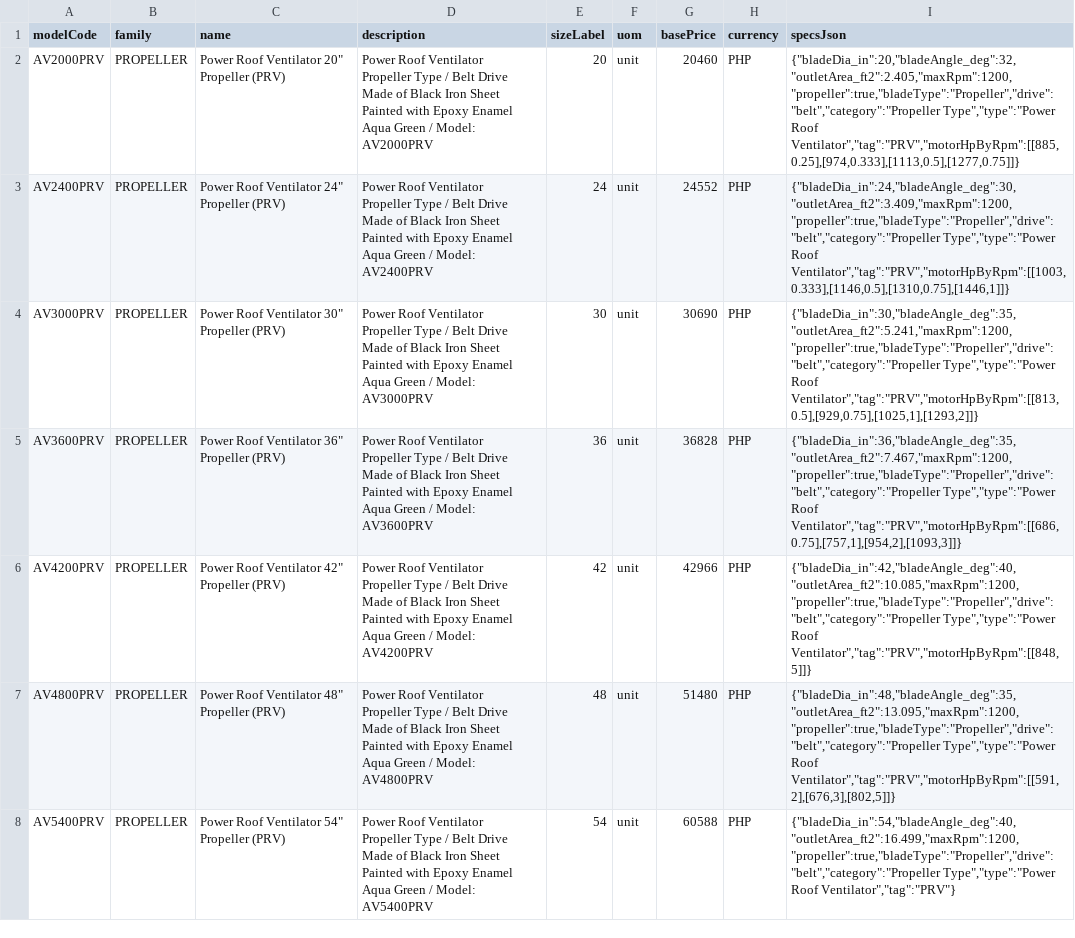
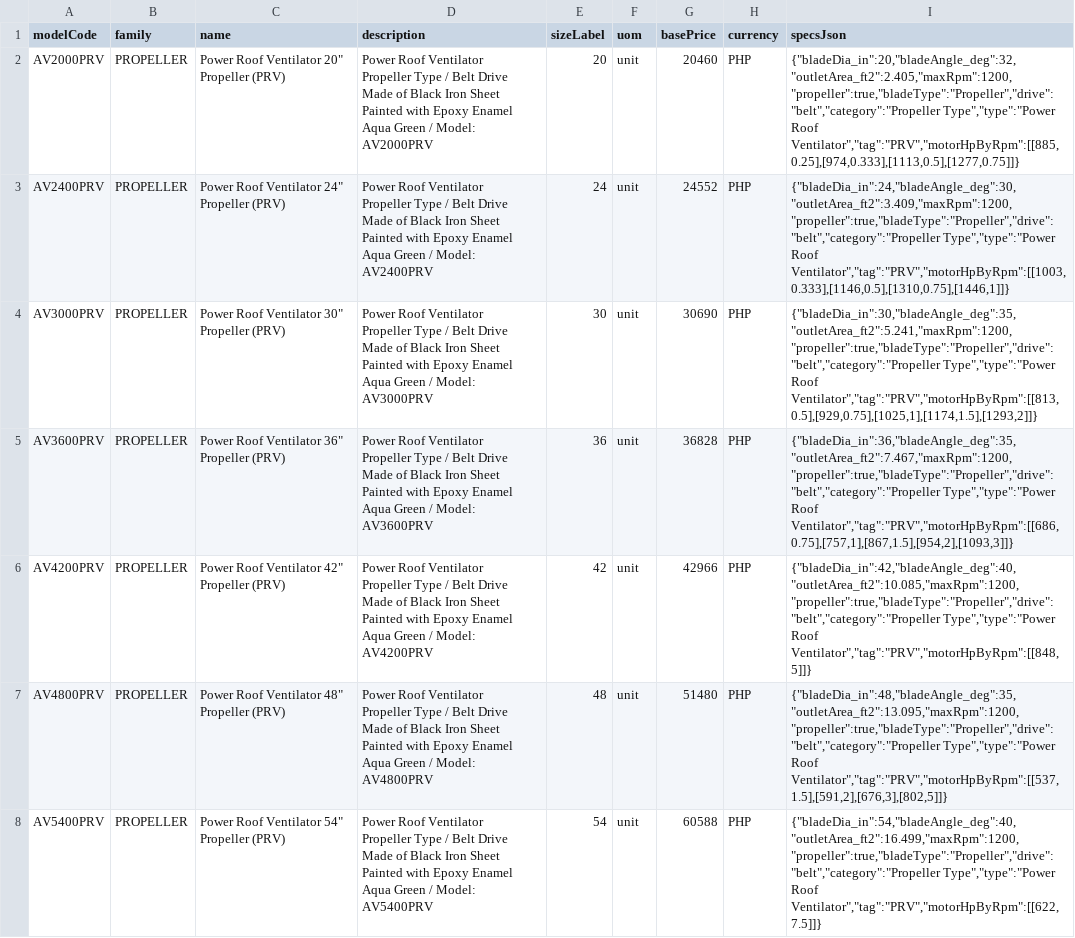
Before and after one commit to aeroventmarketing-ctrl/automated-quotation, a CSV file: scripts/out/prv-catalogue.csv, drawn as a sheet; only a part is shown; the diff covers the shown part only.

```diff
--- a/scripts/out/prv-catalogue.csv
+++ b/scripts/out/prv-catalogue.csv
@@ -9,10 +9,10 @@ Made of Black Iron Sheet
 Painted with Epoxy Enamel Aqua Green / Model: AV2400PRV",24,unit,24552,PHP,"{""bladeDia_in"":24,""bladeAngle_deg"":30,""outletArea_ft2"":3.409,""maxRpm"":1200,""propeller"":true,""bladeType"":""Propeller"",""drive"":""belt"",""category"":""Propeller Type"",""type"":""Power Roof Ventilator"",""tag"":""PRV"",""motorHpByRpm"":[[1003,0.333],[1146,0.5],[1310,0.75],[1446,1]]}"
-AV3000PRV,PROPELLER,"Power Roof Ventilator 30"" Propeller (PRV)","Power Roof Ventilator
-Propeller Type / Belt Drive
-Made of Black Iron Sheet
-Painted with Epoxy Enamel Aqua Green / Model: AV3000PRV",30,unit,30690,PHP,"{""bladeDia_in"":30,""bladeAngle_deg"":35,""outletArea_ft2"":5.241,""maxRpm"":1200,""propeller"":true,""bladeType"":""Propeller"",""drive"":""belt"",""category"":""Propeller Type"",""type"":""Power Roof Ventilator"",""tag"":""PRV"",""motorHpByRpm"":[[813,0.5],[929,0.75],[1025,1],[1293,2]]}"
-AV3600PRV,PROPELLER,"Power Roof Ventilator 36"" Propeller (PRV)","Power Roof Ventilator
-Propeller Type / Belt Drive
-Made of Black Iron Sheet
-Painted with Epoxy Enamel Aqua Green / Model: AV3600PRV",36,unit,36828,PHP,"{""bladeDia_in"":36,""bladeAngle_deg"":35,""outletArea_ft2"":7.467,""maxRpm"":1200,""propeller"":true,""bladeType"":""Propeller"",""drive"":""belt"",""category"":""Propeller Type"",""type"":""Power Roof Ventilator"",""tag"":""PRV"",""motorHpByRpm"":[[686,0.75],[757,1],[954,2],[1093,3]]}"
+AV3000PRV,PROPELLER,"Power Roof Ventilator 30"" Propeller (PRV)","Power Roof Ventilator
+Propeller Type / Belt Drive
+Made of Black Iron Sheet
+Painted with Epoxy Enamel Aqua Green / Model: AV3000PRV",30,unit,30690,PHP,"{""bladeDia_in"":30,""bladeAngle_deg"":35,""outletArea_ft2"":5.241,""maxRpm"":1200,""propeller"":true,""bladeType"":""Propeller"",""drive"":""belt"",""category"":""Propeller Type"",""type"":""Power Roof Ventilator"",""tag"":""PRV"",""motorHpByRpm"":[[813,0.5],[929,0.75],[1025,1],[1174,1.5],[1293,2]]}"
+AV3600PRV,PROPELLER,"Power Roof Ventilator 36"" Propeller (PRV)","Power Roof Ventilator
+Propeller Type / Belt Drive
+Made of Black Iron Sheet
+Painted with Epoxy Enamel Aqua Green / Model: AV3600PRV",36,unit,36828,PHP,"{""bladeDia_in"":36,""bladeAngle_deg"":35,""outletArea_ft2"":7.467,""maxRpm"":1200,""propeller"":true,""bladeType"":""Propeller"",""drive"":""belt"",""category"":""Propeller Type"",""type"":""Power Roof Ventilator"",""tag"":""PRV"",""motorHpByRpm"":[[686,0.75],[757,1],[867,1.5],[954,2],[1093,3]]}"
 AV4200PRV,PROPELLER,"Power Roof Ventilator 42"" Propeller (PRV)","Power Roof Ventilator
@@ -21,9 +21,9 @@ Made of Black Iron Sheet
 Painted with Epoxy Enamel Aqua Green / Model: AV4200PRV",42,unit,42966,PHP,"{""bladeDia_in"":42,""bladeAngle_deg"":40,""outletArea_ft2"":10.085,""maxRpm"":1200,""propeller"":true,""bladeType"":""Propeller"",""drive"":""belt"",""category"":""Propeller Type"",""type"":""Power Roof Ventilator"",""tag"":""PRV"",""motorHpByRpm"":[[848,5]]}"
-AV4800PRV,PROPELLER,"Power Roof Ventilator 48"" Propeller (PRV)","Power Roof Ventilator
-Propeller Type / Belt Drive
-Made of Black Iron Sheet
-Painted with Epoxy Enamel Aqua Green / Model: AV4800PRV",48,unit,51480,PHP,"{""bladeDia_in"":48,""bladeAngle_deg"":35,""outletArea_ft2"":13.095,""maxRpm"":1200,""propeller"":true,""bladeType"":""Propeller"",""drive"":""belt"",""category"":""Propeller Type"",""type"":""Power Roof Ventilator"",""tag"":""PRV"",""motorHpByRpm"":[[591,2],[676,3],[802,5]]}"
-AV5400PRV,PROPELLER,"Power Roof Ventilator 54"" Propeller (PRV)","Power Roof Ventilator
-Propeller Type / Belt Drive
-Made of Black Iron Sheet
-Painted with Epoxy Enamel Aqua Green / Model: AV5400PRV",54,unit,60588,PHP,"{""bladeDia_in"":54,""bladeAngle_deg"":40,""outletArea_ft2"":16.499,""maxRpm"":1200,""propeller"":true,""bladeType"":""Propeller"",""drive"":""belt"",""category"":""Propeller Type"",""type"":""Power Roof Ventilator"",""tag"":""PRV""}"
+AV4800PRV,PROPELLER,"Power Roof Ventilator 48"" Propeller (PRV)","Power Roof Ventilator
+Propeller Type / Belt Drive
+Made of Black Iron Sheet
+Painted with Epoxy Enamel Aqua Green / Model: AV4800PRV",48,unit,51480,PHP,"{""bladeDia_in"":48,""bladeAngle_deg"":35,""outletArea_ft2"":13.095,""maxRpm"":1200,""propeller"":true,""bladeType"":""Propeller"",""drive"":""belt"",""category"":""Propeller Type"",""type"":""Power Roof Ventilator"",""tag"":""PRV"",""motorHpByRpm"":[[537,1.5],[591,2],[676,3],[802,5]]}"
+AV5400PRV,PROPELLER,"Power Roof Ventilator 54"" Propeller (PRV)","Power Roof Ventilator
+Propeller Type / Belt Drive
+Made of Black Iron Sheet
+Painted with Epoxy Enamel Aqua Green / Model: AV5400PRV",54,unit,60588,PHP,"{""bladeDia_in"":54,""bladeAngle_deg"":40,""outletArea_ft2"":16.499,""maxRpm"":1200,""propeller"":true,""bladeType"":""Propeller"",""drive"":""belt"",""category"":""Propeller Type"",""type"":""Power Roof Ventilator"",""tag"":""PRV"",""motorHpByRpm"":[[622,7.5]]}"
```
Also changed, not shown: 2 edited cells elsewhere in this file, scripts/out/ewf-catalogue.csv, 3 other files.
